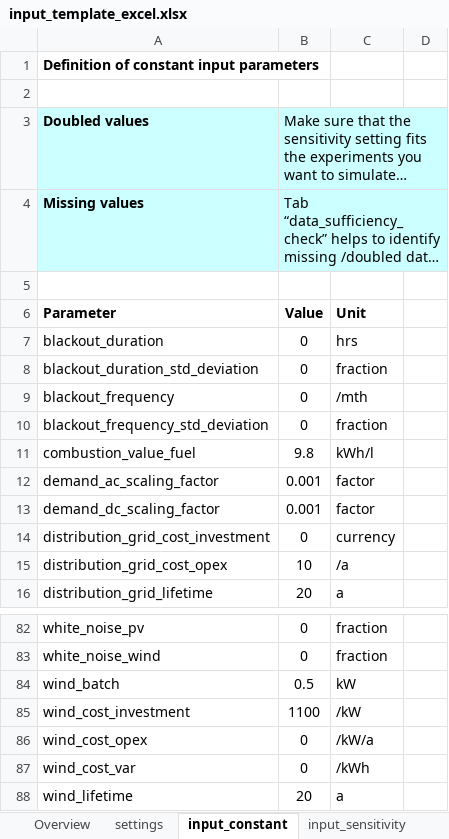
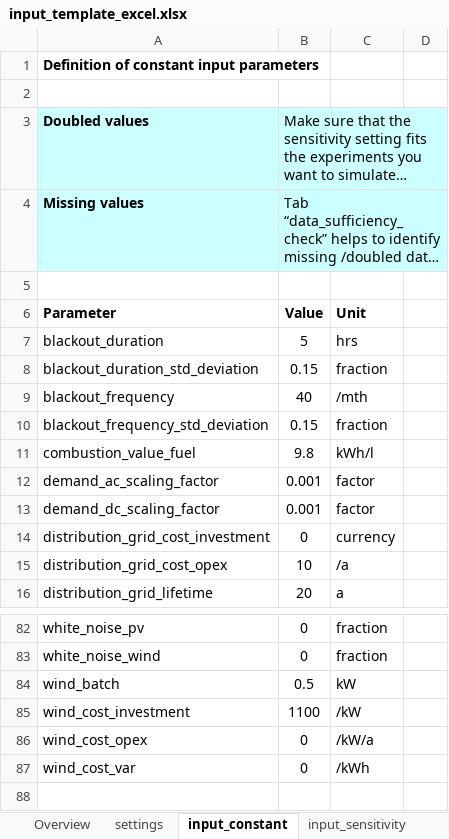
Before and after one commit to rl-institut/offgridders, an Excel workbook: inputs/input_template_excel.xlsx, sheet input_constant, drawn as a sheet; only a part is shown, gaps mark what is left out; long unchanged cells end in …; values as stored, in another font and other column widths than the file's, no borders; the diff names each change by its address in the sheet, - before the commit and + after, or states it on an @@ line.

Commit message:
Include test for missing input data (especially by version switch) and add generic values

```diff
--- a/inputs/input_template_excel.xlsx (sheet input_constant)
+++ b/inputs/input_template_excel.xlsx (sheet input_constant)
-B7: 0
+B7: 5
-B8: 0
+B8: 0.15
-B9: 0
+B9: 40
-B10: 0
+B10: 0.15
-row 88: wind_lifetime | 20 | a
```
Also changed, not shown: sheet case_definitions, sheet input_sensitivity, 4 other files.
